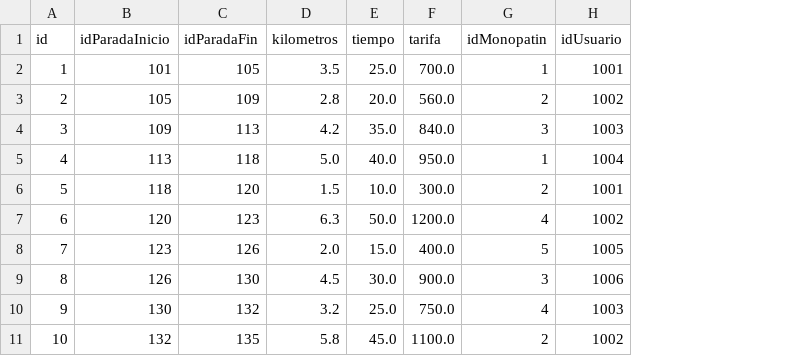
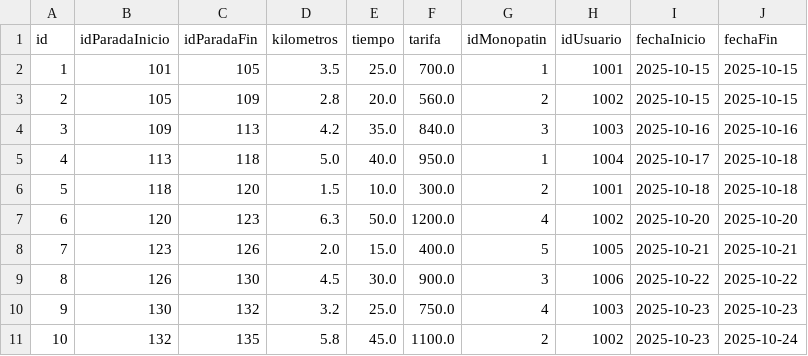
Before and after one commit to julietasosa143/ArquitecturasWeb_2025, a CSV file: tpe/microservicio-trip/src/main/resources/csv_files/viajes.csv, drawn as a sheet; the diff names each change by its address in the sheet, - before the commit and + after, or states it on an @@ line.

```diff
--- a/tpe/microservicio-trip/src/main/resources/csv_files/viajes.csv
+++ b/tpe/microservicio-trip/src/main/resources/csv_files/viajes.csv
+column I (fechaInicio), rows 2-11: 2025-10-15 | 2025-10-15 | 2025-10-16 | 2025-10-17 | 2025-10-18 | 2025-10-20 | 2025-10-21 | 2025-10-22 | 2025-10-23 | 2025-10-23
+column J (fechaFin), rows 2-11: 2025-10-15 | 2025-10-15 | 2025-10-16 | 2025-10-18 | 2025-10-18 | 2025-10-20 | 2025-10-21 | 2025-10-22 | 2025-10-23 | 2025-10-24
```
Also changed, not shown: tpe/microservicio-scooter/src/main/resources/csv_files/monopatines.csv, 14 other files.
